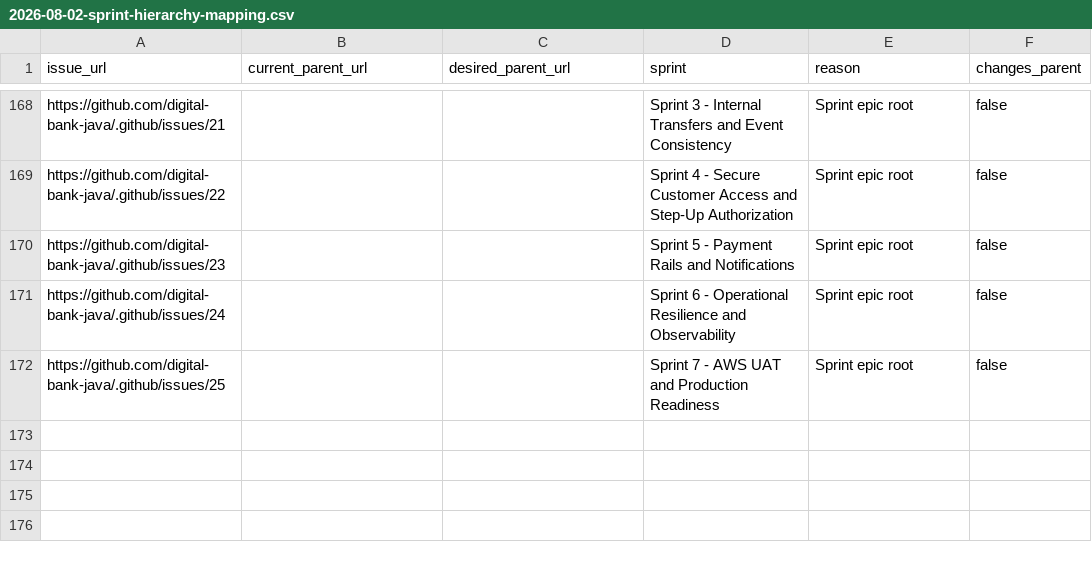
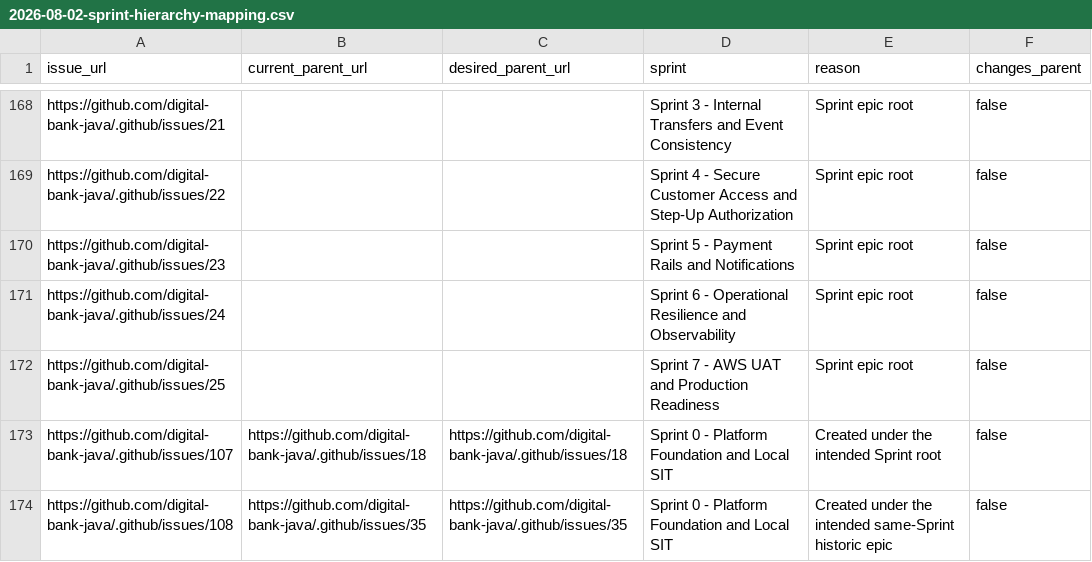
Before and after one commit to digital-bank-java/.github, a CSV file: docs/project-inventory/2026-08-02-sprint-hierarchy-mapping.csv, drawn as a sheet; only a part is shown, gaps mark what is left out; the diff names each change by its address in the sheet, - before the commit and + after, or states it on an @@ line.

Commit message:
docs: verify Sprint 0 project reconciliation

```diff
--- a/docs/project-inventory/2026-08-02-sprint-hierarchy-mapping.csv
+++ b/docs/project-inventory/2026-08-02-sprint-hierarchy-mapping.csv
+row 173: https://github.com/digital-bank-java/.github/issues/107 | https://github.com/digital-bank-java/.github/issues/18 | https://github.com/digital-bank-java/.github/issues/18 | Sprint 0 - Platform Foundation and Local SIT | Created under the intended Sprint root | false
+row 174: https://github.com/digital-bank-java/.github/issues/108 | https://github.com/digital-bank-java/.github/issues/35 | https://github.com/digital-bank-java/.github/issues/35 | Sprint 0 - Platform Foundation and Local SIT | Created under the intended same-Sprint historic epic | false
```
Also changed, not shown: 1 other file.
